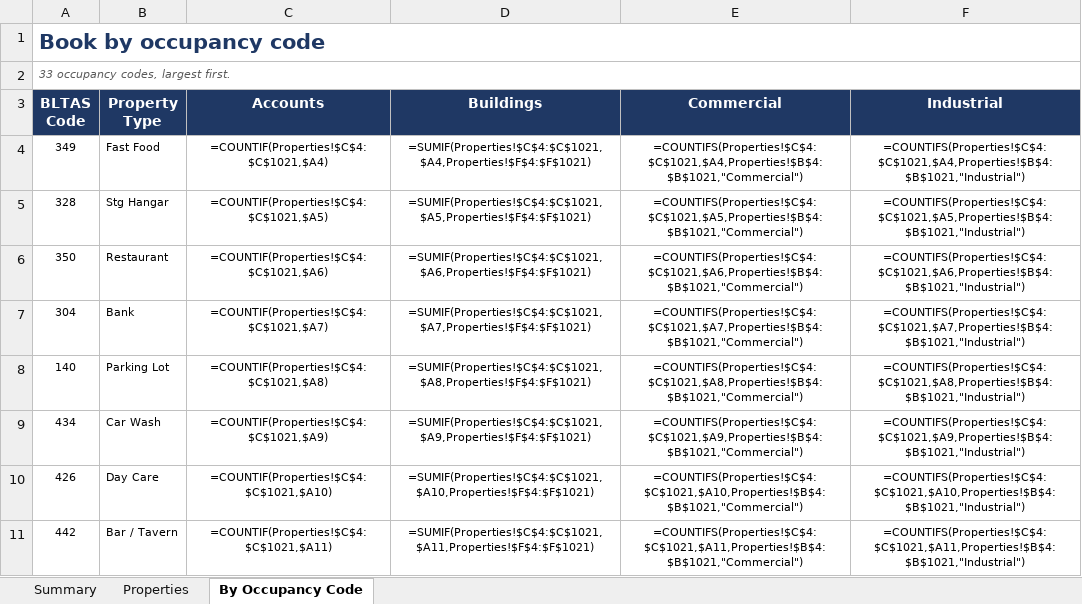
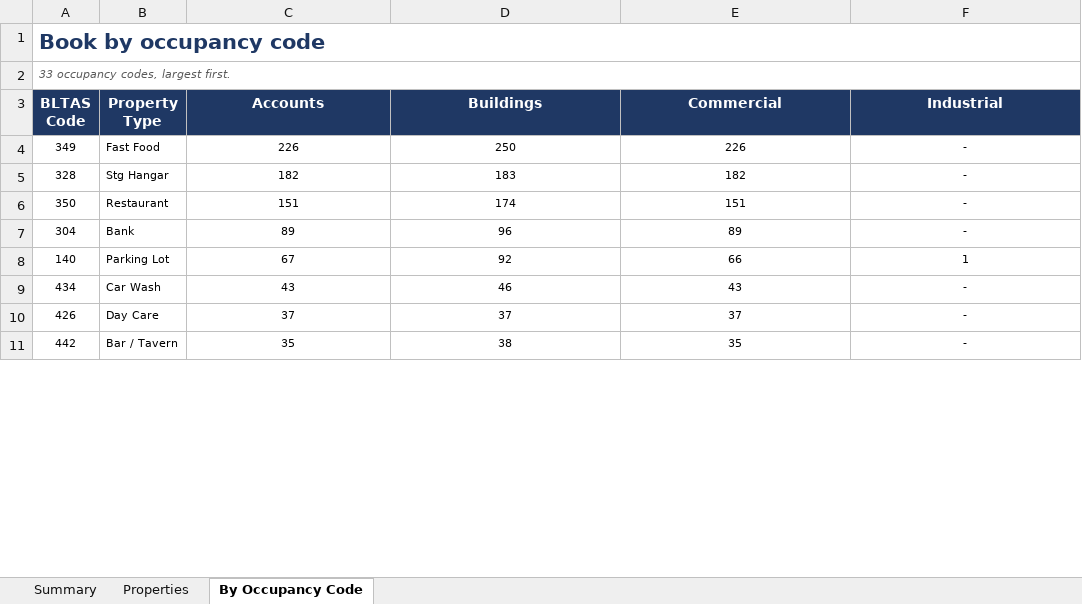
Before and after one commit to shaqnd/Workbook-Optimization-, an Excel workbook: Greg_Woods_Properties_2026.xlsx, sheet By Occupancy Code, drawn as a sheet; only a part is shown; values as stored, in another font and other column widths than the file's, no borders; formulas without a stored value are shown as written; the diff covers the shown part only; the diff names each change by its address in the sheet, - before the commit and + after, or states it on an @@ line.

```diff
--- a/Greg_Woods_Properties_2026.xlsx (sheet By Occupancy Code)
+++ b/Greg_Woods_Properties_2026.xlsx (sheet By Occupancy Code)
-C4 (Accounts): =COUNTIF(Properties!$C$4:$C$1021,$A4)
+C4 (Accounts): 226
-D4 (Buildings): =SUMIF(Properties!$C$4:$C$1021,$A4,Properties!$F$4:$F$1021)
+D4 (Buildings): 250
-E4 (Commercial): =COUNTIFS(Properties!$C$4:$C$1021,$A4,Properties!$B$4:$B$1021,"Commercial")
+E4 (Commercial): 226
-F4 (Industrial): =COUNTIFS(Properties!$C$4:$C$1021,$A4,Properties!$B$4:$B$1021,"Industrial")
+F4 (Industrial): -
-C5 (Accounts): =COUNTIF(Properties!$C$4:$C$1021,$A5)
+C5 (Accounts): 182
-D5 (Buildings): =SUMIF(Properties!$C$4:$C$1021,$A5,Properties!$F$4:$F$1021)
+D5 (Buildings): 183
-E5 (Commercial): =COUNTIFS(Properties!$C$4:$C$1021,$A5,Properties!$B$4:$B$1021,"Commercial")
+E5 (Commercial): 182
-F5 (Industrial): =COUNTIFS(Properties!$C$4:$C$1021,$A5,Properties!$B$4:$B$1021,"Industrial")
+F5 (Industrial): -
-C6 (Accounts): =COUNTIF(Properties!$C$4:$C$1021,$A6)
+C6 (Accounts): 151
-D6 (Buildings): =SUMIF(Properties!$C$4:$C$1021,$A6,Properties!$F$4:$F$1021)
+D6 (Buildings): 174
-E6 (Commercial): =COUNTIFS(Properties!$C$4:$C$1021,$A6,Properties!$B$4:$B$1021,"Commercial")
+E6 (Commercial): 151
-F6 (Industrial): =COUNTIFS(Properties!$C$4:$C$1021,$A6,Properties!$B$4:$B$1021,"Industrial")
+F6 (Industrial): -
-C7 (Accounts): =COUNTIF(Properties!$C$4:$C$1021,$A7)
+C7 (Accounts): 89
-D7 (Buildings): =SUMIF(Properties!$C$4:$C$1021,$A7,Properties!$F$4:$F$1021)
+D7 (Buildings): 96
-E7 (Commercial): =COUNTIFS(Properties!$C$4:$C$1021,$A7,Properties!$B$4:$B$1021,"Commercial")
+E7 (Commercial): 89
-F7 (Industrial): =COUNTIFS(Properties!$C$4:$C$1021,$A7,Properties!$B$4:$B$1021,"Industrial")
+F7 (Industrial): -
-C8 (Accounts): =COUNTIF(Properties!$C$4:$C$1021,$A8)
+C8 (Accounts): 67
-D8 (Buildings): =SUMIF(Properties!$C$4:$C$1021,$A8,Properties!$F$4:$F$1021)
+D8 (Buildings): 92
-E8 (Commercial): =COUNTIFS(Properties!$C$4:$C$1021,$A8,Properties!$B$4:$B$1021,"Commercial")
+E8 (Commercial): 66
-F8 (Industrial): =COUNTIFS(Properties!$C$4:$C$1021,$A8,Properties!$B$4:$B$1021,"Industrial")
+F8 (Industrial): 1
-C9 (Accounts): =COUNTIF(Properties!$C$4:$C$1021,$A9)
+C9 (Accounts): 43
-D9 (Buildings): =SUMIF(Properties!$C$4:$C$1021,$A9,Properties!$F$4:$F$1021)
+D9 (Buildings): 46
-E9 (Commercial): =COUNTIFS(Properties!$C$4:$C$1021,$A9,Properties!$B$4:$B$1021,"Commercial")
+E9 (Commercial): 43
-F9 (Industrial): =COUNTIFS(Properties!$C$4:$C$1021,$A9,Properties!$B$4:$B$1021,"Industrial")
+F9 (Industrial): -
-C10 (Accounts): =COUNTIF(Properties!$C$4:$C$1021,$A10)
+C10 (Accounts): 37
-D10 (Buildings): =SUMIF(Properties!$C$4:$C$1021,$A10,Properties!$F$4:$F$1021)
+D10 (Buildings): 37
-E10 (Commercial): =COUNTIFS(Properties!$C$4:$C$1021,$A10,Properties!$B$4:$B$1021,"Commercial")
+E10 (Commercial): 37
-F10 (Industrial): =COUNTIFS(Properties!$C$4:$C$1021,$A10,Properties!$B$4:$B$1021,"Industrial")
+F10 (Industrial): -
-C11 (Accounts): =COUNTIF(Properties!$C$4:$C$1021,$A11)
+C11 (Accounts): 35
-D11 (Buildings): =SUMIF(Properties!$C$4:$C$1021,$A11,Properties!$F$4:$F$1021)
+D11 (Buildings): 38
-E11 (Commercial): =COUNTIFS(Properties!$C$4:$C$1021,$A11,Properties!$B$4:$B$1021,"Commercial")
+E11 (Commercial): 35
-F11 (Industrial): =COUNTIFS(Properties!$C$4:$C$1021,$A11,Properties!$B$4:$B$1021,"Industrial")
+F11 (Industrial): -
```
Also changed, not shown: 104 edited cells elsewhere in this sheet, sheet Summary, CommercialIndustrial_Reassignment_2026_CLEAN.xlsx.
